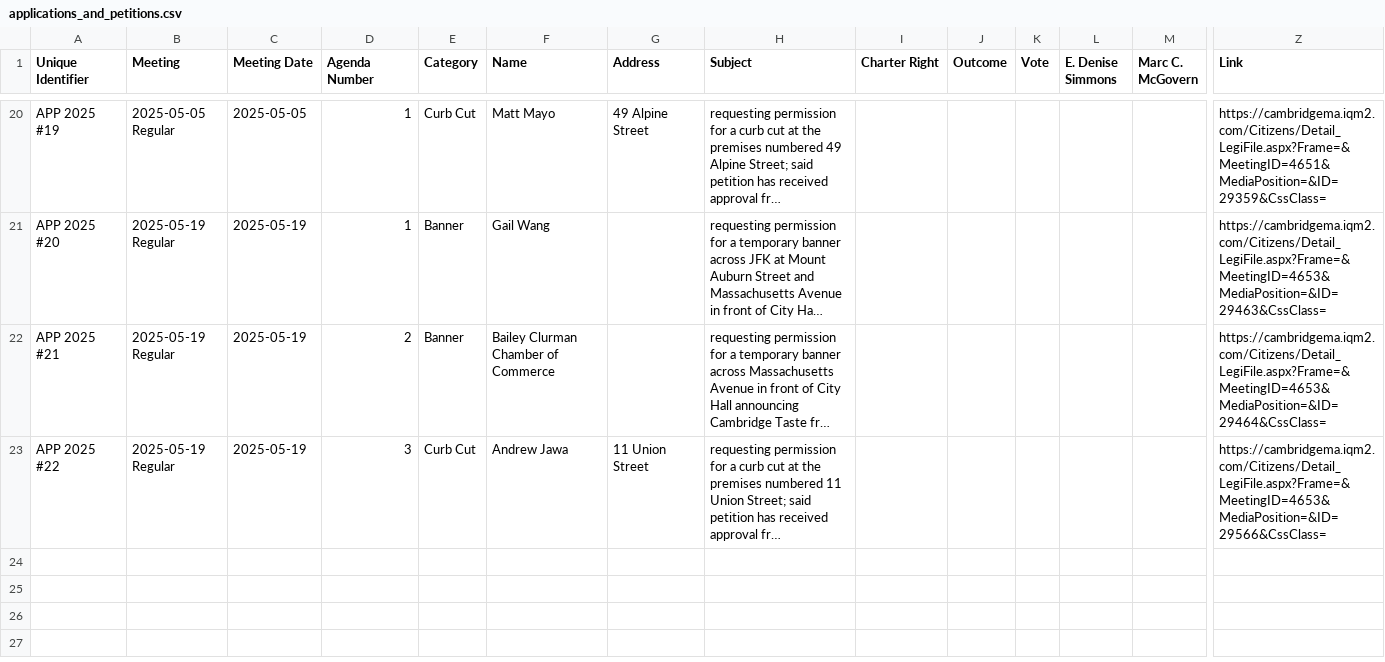
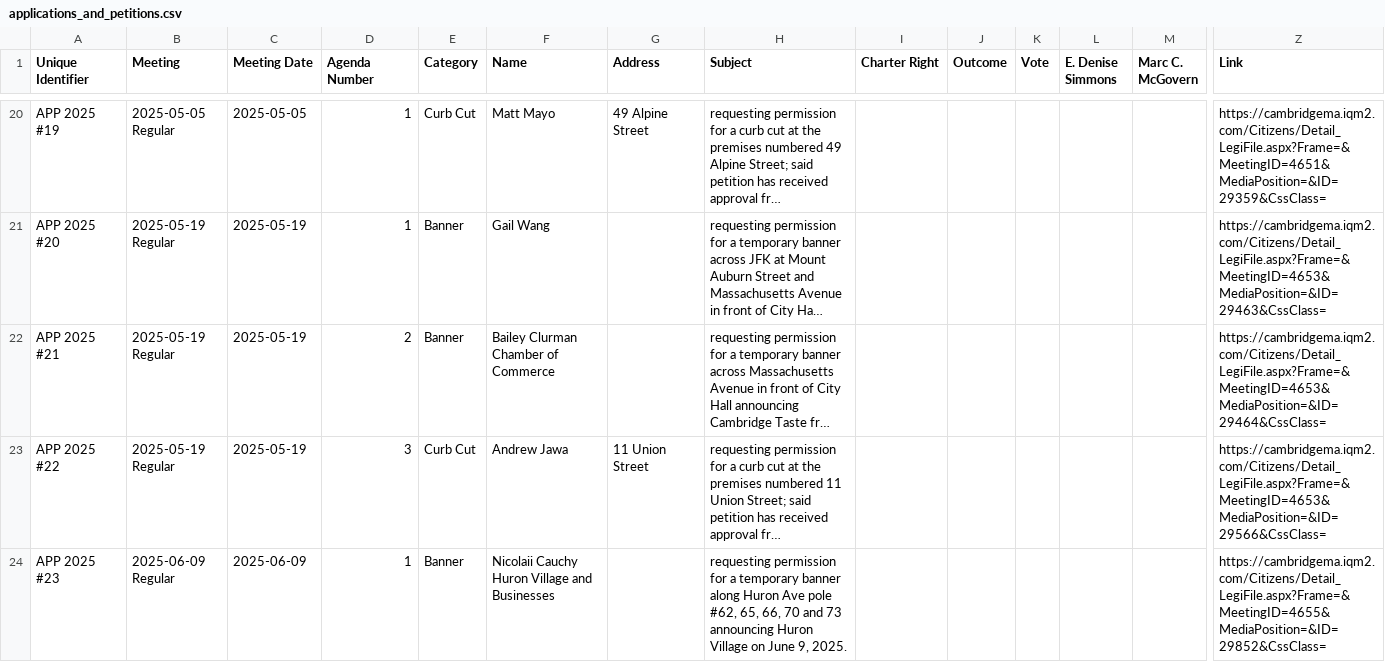
Before and after one commit to cjfman/Cambridge-Review, a CSV file: meeting_data/processed/2025/applications_and_petitions.csv, drawn as a sheet; only a part is shown, gaps mark what is left out; long unchanged cells end in …; rows hold the shown columns only; the diff names each change by its address in the sheet, - before the commit and + after, or states it on an @@ line.

```diff
--- a/meeting_data/processed/2025/applications_and_petitions.csv
+++ b/meeting_data/processed/2025/applications_and_petitions.csv
+row 24: APP 2025 #23 | 2025-06-09 Regular | 2025-06-09 | 1 | Banner | Nicolaii Cauchy Huron Village and Businesses |  | requesting permission for a temporary banner along Huron Ave pole #62, 65, 66, 70 and 73 announcing Huron Village on June 9, 2025. |  |  |  |  |  | https://cambridgema.iqm2.com/Citizens/Detail_LegiFile.aspx?Frame=&MeetingID=4655&MediaPosition=&ID=29852&CssClass=
```
Also changed, not shown: meeting_data/processed/2025/cma.csv, meeting_data/processed/2025/ordinances.csv, 4 other files.
